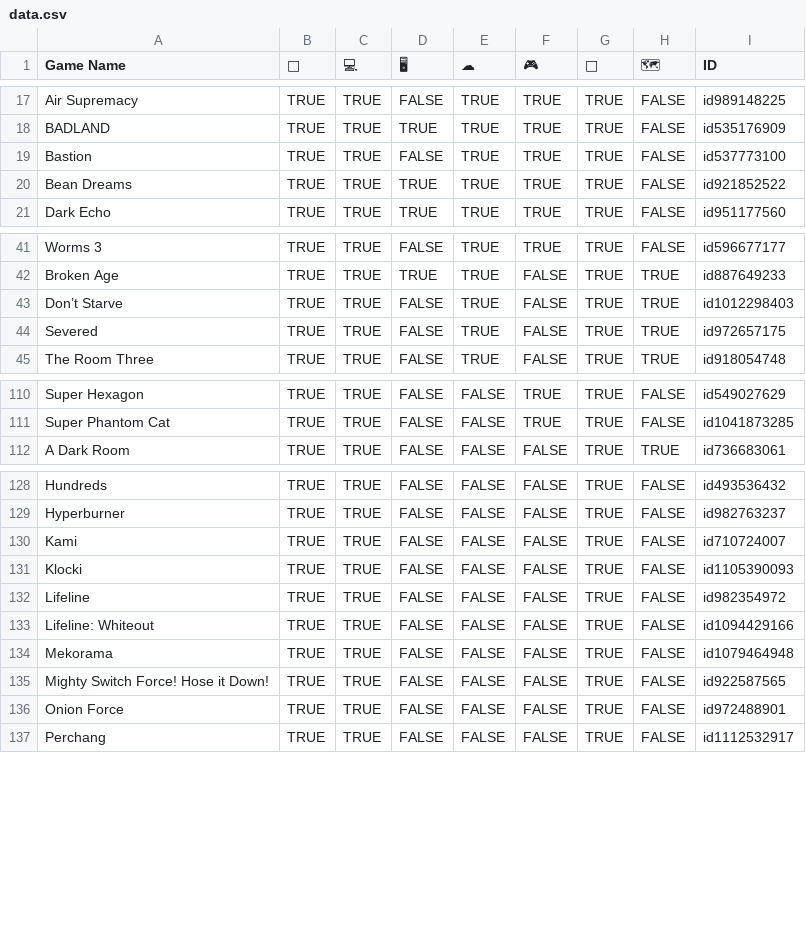
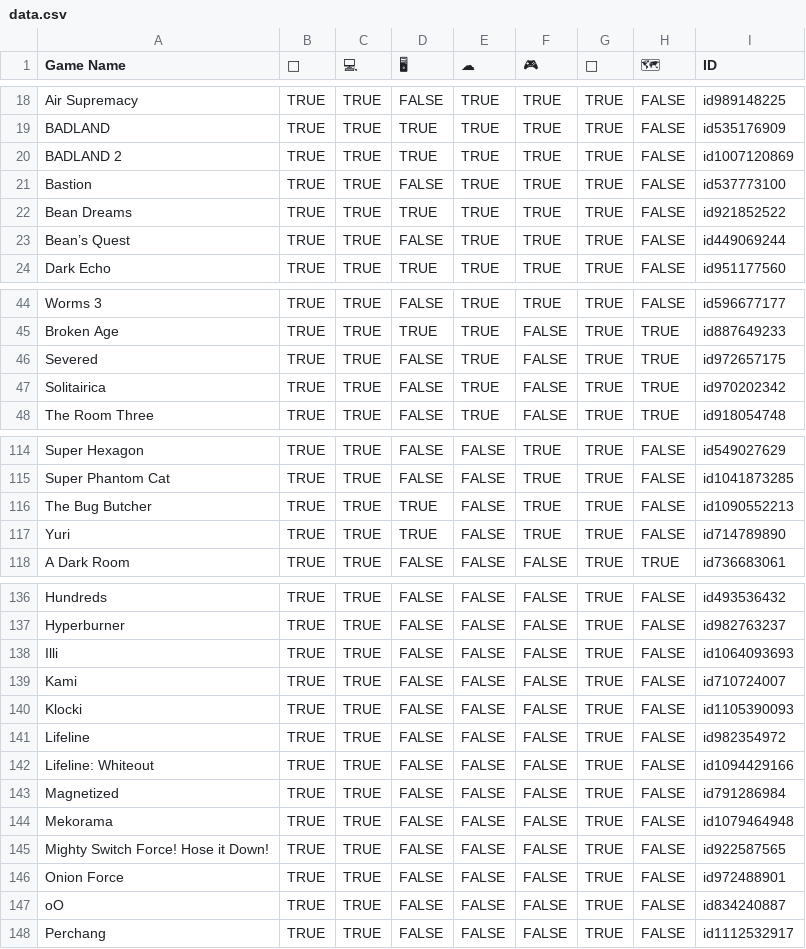
Before and after one commit to Recognition101/ios-games, a CSV file: data.csv, drawn as a sheet; only a part is shown, gaps mark what is left out; the diff covers the shown part only.

```diff
--- a/data.csv
+++ b/data.csv
@@ -18,4 +19,6 @@ Air Supremacy,TRUE,TRUE,FALSE,TRUE,TRUE,TRUE,FALSE,id989148225
 BADLAND,TRUE,TRUE,TRUE,TRUE,TRUE,TRUE,FALSE,id535176909
+BADLAND 2,TRUE,TRUE,TRUE,TRUE,TRUE,TRUE,FALSE,id1007120869
 Bastion,TRUE,TRUE,FALSE,TRUE,TRUE,TRUE,FALSE,id537773100
 Bean Dreams,TRUE,TRUE,TRUE,TRUE,TRUE,TRUE,FALSE,id921852522
+Bean’s Quest,TRUE,TRUE,FALSE,TRUE,TRUE,TRUE,FALSE,id449069244
 Dark Echo,TRUE,TRUE,TRUE,TRUE,TRUE,TRUE,FALSE,id951177560
@@ -42,4 +45,4 @@ Worms 3,TRUE,TRUE,FALSE,TRUE,TRUE,TRUE,FALSE,id596677177
 Broken Age,TRUE,TRUE,TRUE,TRUE,FALSE,TRUE,TRUE,id887649233
-Don’t Starve,TRUE,TRUE,FALSE,TRUE,FALSE,TRUE,TRUE,id1012298403
 Severed,TRUE,TRUE,FALSE,TRUE,FALSE,TRUE,TRUE,id972657175
+Solitairica,TRUE,TRUE,FALSE,TRUE,FALSE,TRUE,TRUE,id970202342
 The Room Three,TRUE,TRUE,FALSE,TRUE,FALSE,TRUE,TRUE,id918054748
@@ -111,2 +115,4 @@ Super Hexagon,TRUE,TRUE,FALSE,FALSE,TRUE,TRUE,FALSE,id549027629
 Super Phantom Cat,TRUE,TRUE,FALSE,FALSE,TRUE,TRUE,FALSE,id1041873285
+The Bug Butcher,TRUE,TRUE,TRUE,FALSE,TRUE,TRUE,FALSE,id1090552213
+Yuri,TRUE,TRUE,TRUE,FALSE,TRUE,TRUE,FALSE,id714789890
 A Dark Room,TRUE,TRUE,FALSE,FALSE,FALSE,TRUE,TRUE,id736683061
@@ -129,2 +137,3 @@ Hundreds,TRUE,TRUE,FALSE,FALSE,FALSE,TRUE,FALSE,id493536432
 Hyperburner,TRUE,TRUE,FALSE,FALSE,FALSE,TRUE,FALSE,id982763237
+Illi,TRUE,TRUE,FALSE,FALSE,FALSE,TRUE,FALSE,id1064093693
 Kami,TRUE,TRUE,FALSE,FALSE,FALSE,TRUE,FALSE,id710724007
@@ -133,2 +142,3 @@ Lifeline,TRUE,TRUE,FALSE,FALSE,FALSE,TRUE,FALSE,id982354972
 Lifeline: Whiteout,TRUE,TRUE,FALSE,FALSE,FALSE,TRUE,FALSE,id1094429166
+Magnetized,TRUE,TRUE,FALSE,FALSE,FALSE,TRUE,FALSE,id791286984
 Mekorama,TRUE,TRUE,FALSE,FALSE,FALSE,TRUE,FALSE,id1079464948
@@ -136,2 +146,3 @@ Mighty Switch Force! Hose it Down!,TRUE,TRUE,FALSE,FALSE,FALSE,TRUE,FALSE,id9225
 Onion Force,TRUE,TRUE,FALSE,FALSE,FALSE,TRUE,FALSE,id972488901
+oO,TRUE,TRUE,FALSE,FALSE,FALSE,TRUE,FALSE,id834240887
 Perchang,TRUE,TRUE,FALSE,FALSE,FALSE,TRUE,FALSE,id1112532917
```
Also changed, not shown: 7 added rows, 4 removed rows and 1 edited cell elsewhere in this file, 5 other files.
